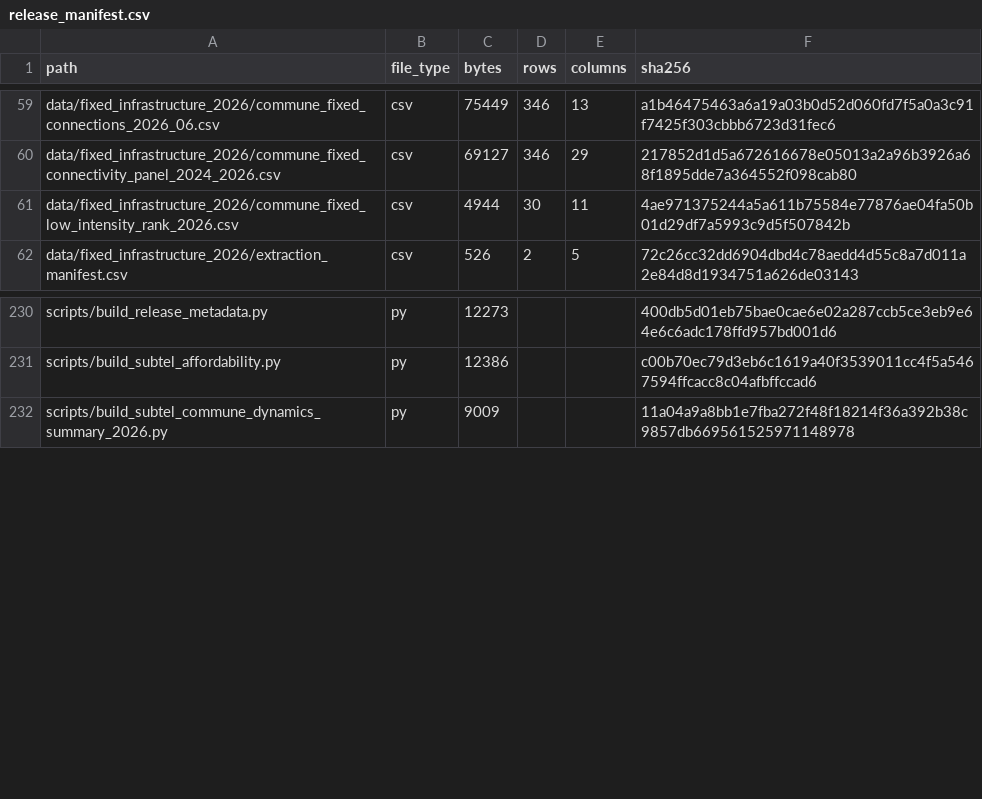
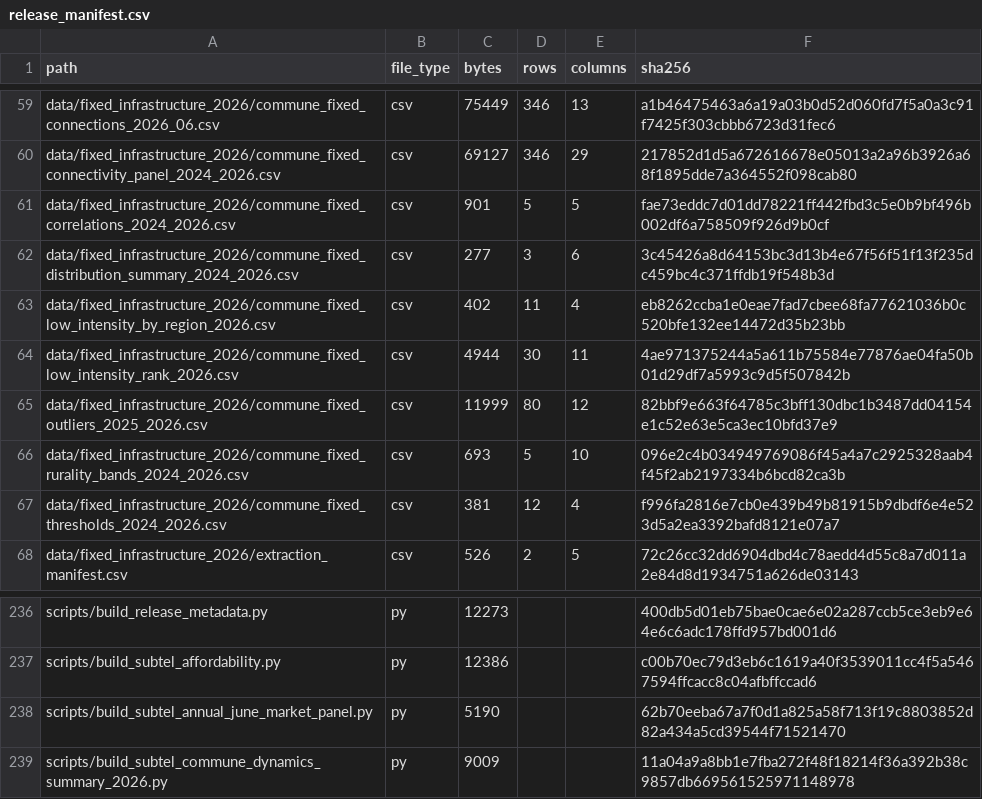
Before and after one commit to selguetagodoy/Chile-Digital-Inclusion, a CSV file: data/metadata/release_manifest.csv, drawn as a sheet; only a part is shown, gaps mark what is left out.

```diff
--- a/data/metadata/release_manifest.csv
+++ b/data/metadata/release_manifest.csv
@@ -60,3 +60,9 @@ data/fixed_infrastructure_2026/commune_fixed_connections_2026_06.csv,csv,75449,3
 data/fixed_infrastructure_2026/commune_fixed_connectivity_panel_2024_2026.csv,csv,69127,346,29,217852d1d5a672616678e05013a2a96b3926a68f1895dde7a364552f098cab80
+data/fixed_infrastructure_2026/commune_fixed_correlations_2024_2026.csv,csv,901,5,5,fae73eddc7d01dd78221ff442fbd3c5e0b9bf496b002df6a758509f926d9b0cf
+data/fixed_infrastructure_2026/commune_fixed_distribution_summary_2024_2026.csv,csv,277,3,6,3c45426a8d64153bc3d13b4e67f56f51f13f235dc459bc4c371ffdb19f548b3d
+data/fixed_infrastructure_2026/commune_fixed_low_intensity_by_region_2026.csv,csv,402,11,4,eb8262ccba1e0eae7fad7cbee68fa77621036b0c520bfe132ee14472d35b23bb
 data/fixed_infrastructure_2026/commune_fixed_low_intensity_rank_2026.csv,csv,4944,30,11,4ae971375244a5a611b75584e77876ae04fa50b01d29df7a5993c9d5f507842b
+data/fixed_infrastructure_2026/commune_fixed_outliers_2025_2026.csv,csv,11999,80,12,82bbf9e663f64785c3bff130dbc1b3487dd04154e1c52e63e5ca3ec10bfd37e9
+data/fixed_infrastructure_2026/commune_fixed_rurality_bands_2024_2026.csv,csv,693,5,10,096e2c4b034949769086f45a4a7c2925328aab4f45f2ab2197334b6bcd82ca3b
+data/fixed_infrastructure_2026/commune_fixed_thresholds_2024_2026.csv,csv,381,12,4,f996fa2816e7cb0e439b49b81915b9dbdf6e4e523d5a2ea3392bafd8121e07a7
 data/fixed_infrastructure_2026/extraction_manifest.csv,csv,526,2,5,72c26cc32dd6904dbd4c78aedd4d55c8a7d011a2e84d8d1934751a626de03143
@@ -231,2 +237,3 @@ scripts/build_release_metadata.py,py,12273,,,400db5d01eb75bae0cae6e02a287ccb5ce3
 scripts/build_subtel_affordability.py,py,12386,,,c00b70ec79d3eb6c1619a40f3539011cc4f5a5467594ffcacc8c04afbffccad6
+scripts/build_subtel_annual_june_market_panel.py,py,5190,,,62b70eeba67a7f0d1a825a58f713f19c8803852d82a434a5cd39544f71521470
 scripts/build_subtel_commune_dynamics_summary_2026.py,py,9009,,,11a04a9a8bb1e7fba272f48f18214f36a392b38c9857db669561525971148978
```
